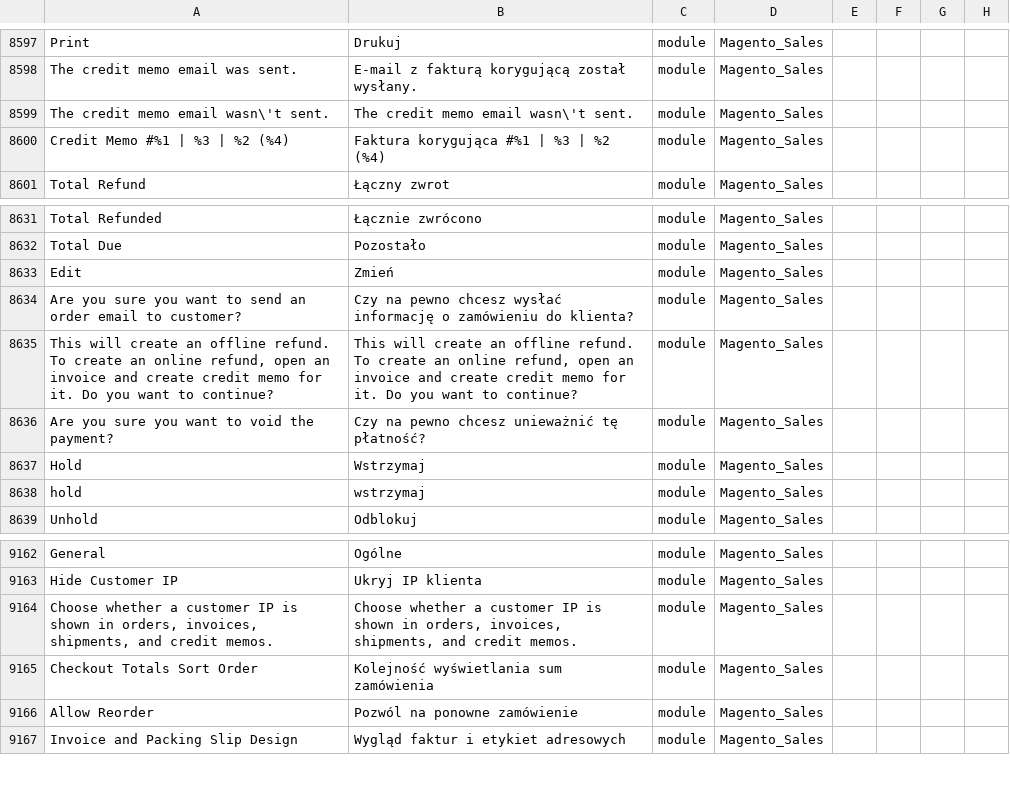
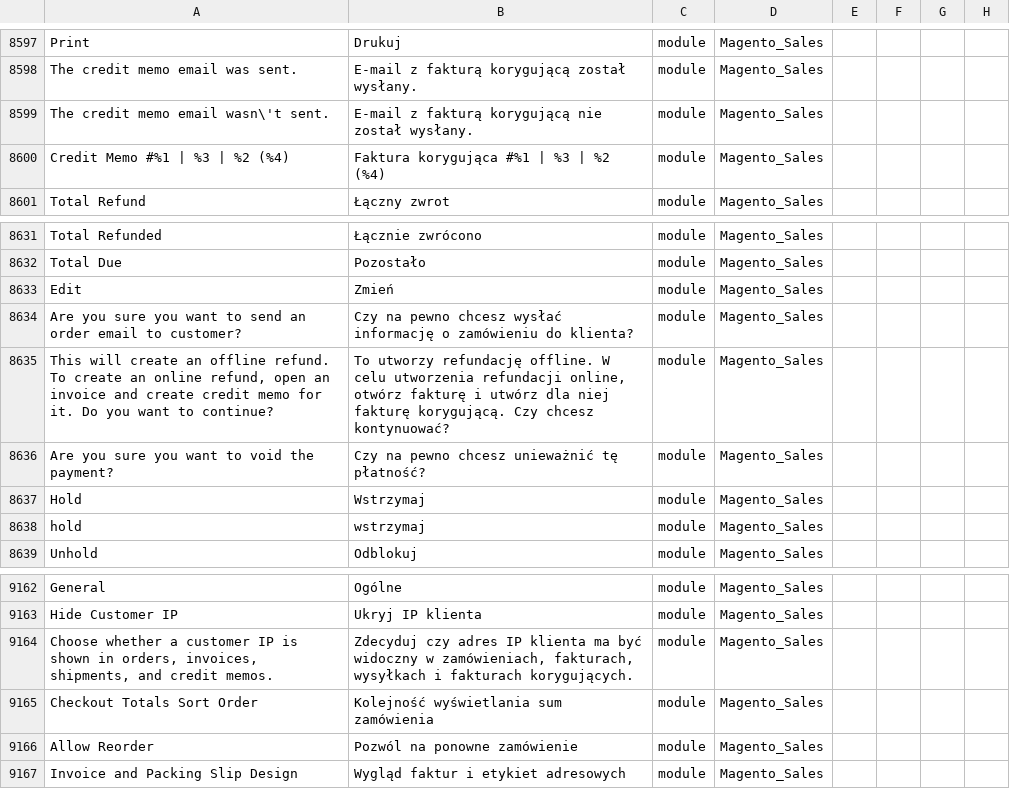
Before and after one commit to SnowdogApps/magento2-pl_pl, a CSV file: pl_PL.csv, drawn as a sheet; only a part is shown, gaps mark what is left out.

Commit message:
Pull from Crowdin

```diff
--- a/pl_PL.csv
+++ b/pl_PL.csv
@@ -8710,3 +8710,3 @@ Print,Drukuj,module,Magento_Sales
 "The credit memo email was sent.","E-mail z fakturą korygującą został wysłany.",module,Magento_Sales
-"The credit memo email wasn\'t sent.","The credit memo email wasn\'t sent.",module,Magento_Sales
+"The credit memo email wasn\'t sent.","E-mail z fakturą korygującą nie został wysłany.",module,Magento_Sales
 "Credit Memo #%1 | %3 | %2 (%4)","Faktura korygująca #%1 | %3 | %2 (%4)",module,Magento_Sales
@@ -8746,3 +8746,3 @@ Edit,Zmień,module,Magento_Sales
 "Are you sure you want to send an order email to customer?","Czy na pewno chcesz wysłać informację o zamówieniu do klienta?",module,Magento_Sales
-"This will create an offline refund. To create an online refund, open an invoice and create credit memo for it. Do you want to continue?","This will create an offline refund. To create an online refund, open an invoice and create credit memo for it. Do you want to continue?",module,Magento_Sales
+"This will create an offline refund. To create an online refund, open an invoice and create credit memo for it. Do you want to continue?","To utworzy refundację offline. W celu utworzenia refundacji online, otwórz fakturę i utwórz dla niej fakturę korygującą. Czy chcesz kontynuować?",module,Magento_Sales
 "Are you sure you want to void the payment?","Czy na pewno chcesz unieważnić tę płatność?",module,Magento_Sales
@@ -9283,3 +9283,3 @@ General,Ogólne,module,Magento_Sales
 "Hide Customer IP","Ukryj IP klienta",module,Magento_Sales
-"Choose whether a customer IP is shown in orders, invoices, shipments, and credit memos.","Choose whether a customer IP is shown in orders, invoices, shipments, and credit memos.",module,Magento_Sales
+"Choose whether a customer IP is shown in orders, invoices, shipments, and credit memos.","Zdecyduj czy adres IP klienta ma być widoczny w zamówieniach, fakturach, wysyłkach i fakturach korygujących.",module,Magento_Sales
 "Checkout Totals Sort Order","Kolejność wyświetlania sum zamówienia",module,Magento_Sales
```
